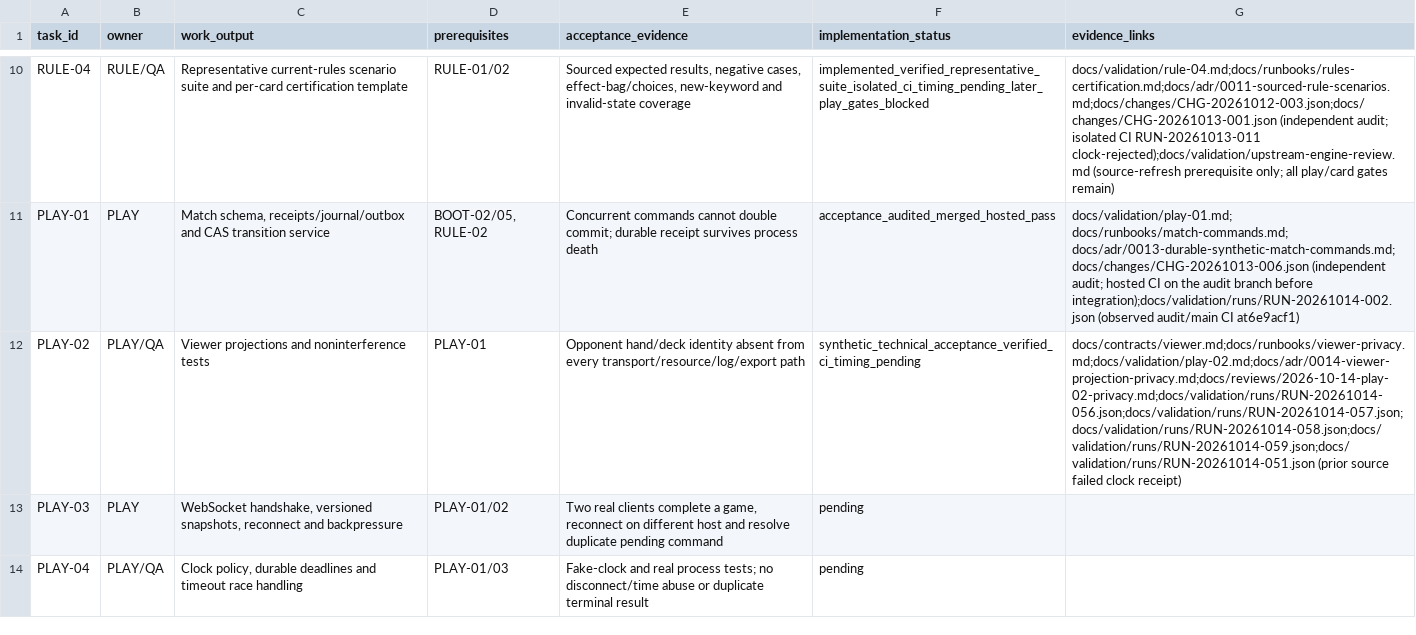
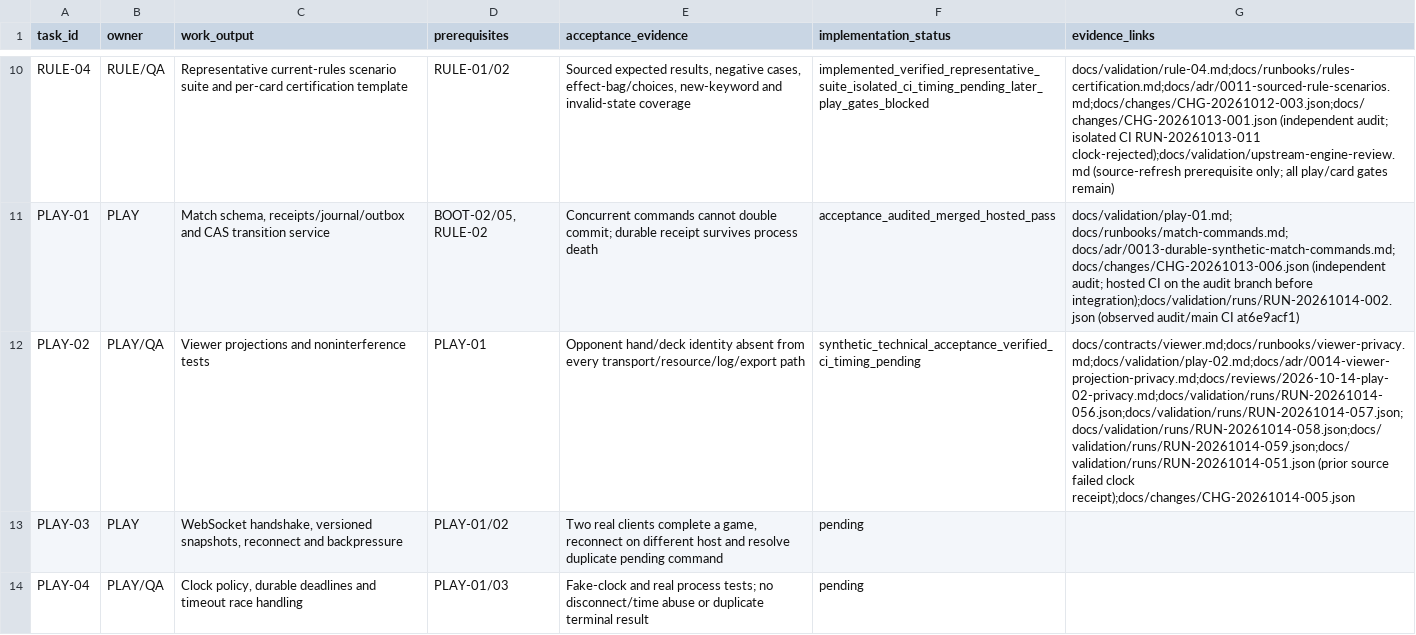
Before and after one commit to chroniicallydiistracted/lorcana-online-tcg, a CSV file: docs/vision/initial_backlog.csv, drawn as a sheet; only a part is shown, gaps mark what is left out; the diff names each change by its address in the sheet, - before the commit and + after, or states it on an @@ line.

```diff
--- a/docs/vision/initial_backlog.csv
+++ b/docs/vision/initial_backlog.csv
-G12 (evidence_links): …failed clock receipt)
+G12 (evidence_links): …failed clock receipt);docs/changes/CHG-20261014-005.json
```
Also changed, not shown: 27 other files.
